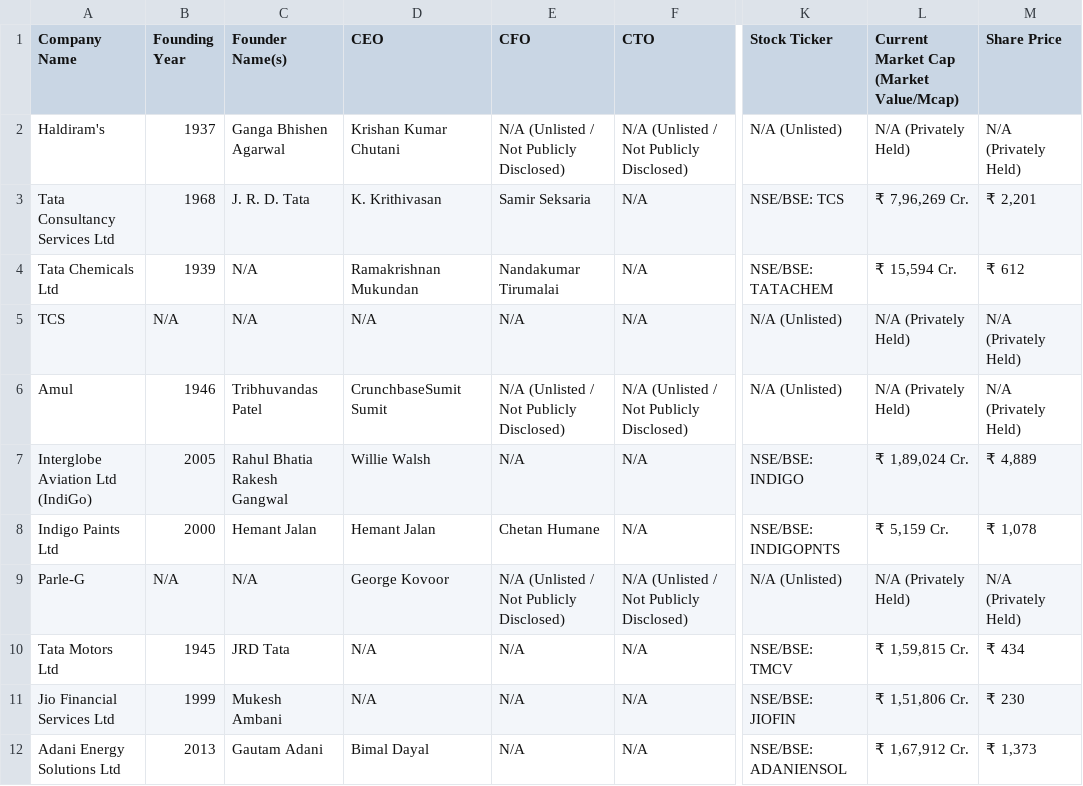
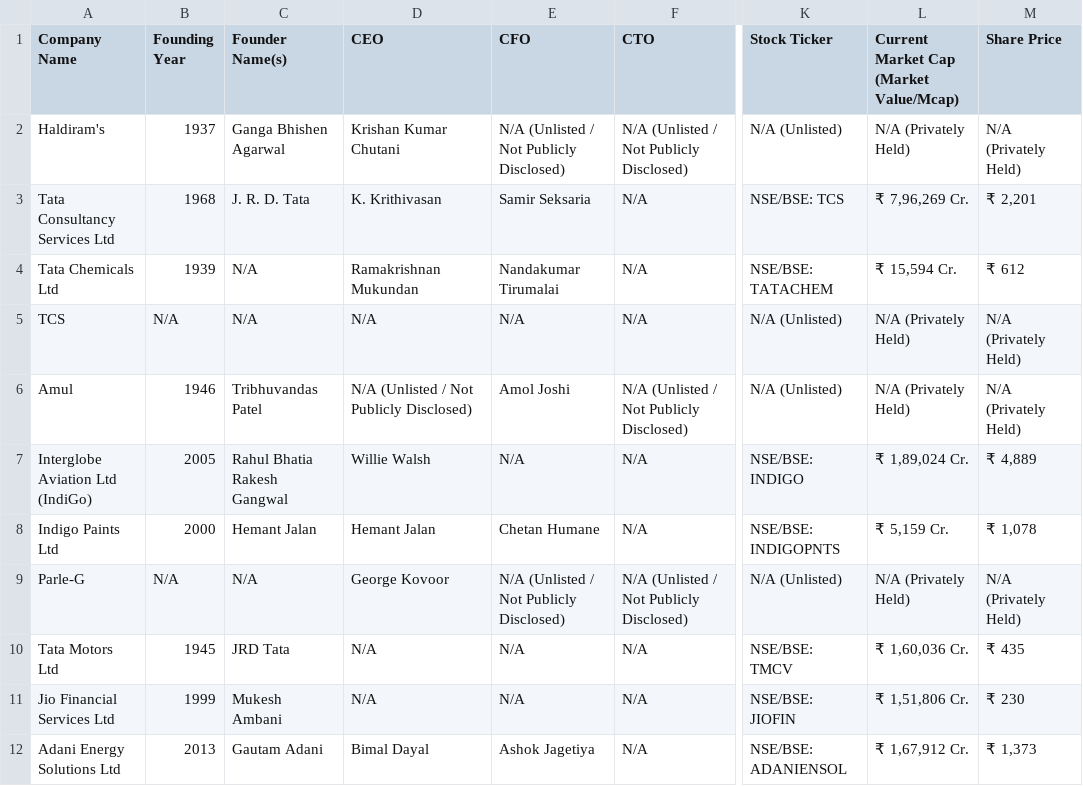
Before and after one commit to apurv68/company-datarecord, a CSV file: company_records.csv, drawn as a sheet; only a part is shown, gaps mark what is left out; the diff names each change by its address in the sheet, - before the commit and + after, or states it on an @@ line.

```diff
--- a/company_records.csv
+++ b/company_records.csv
-D6 (CEO): CrunchbaseSumit Sumit
+D6 (CEO): N/A (Unlisted / Not Publicly Disclosed)
-E6 (CFO): N/A (Unlisted / Not Publicly Disclosed)
+E6 (CFO): Amol Joshi
-L10: ₹ 1,59,815 Cr.
+L10: ₹ 1,60,036 Cr.
-M10 (Share Price): ₹ 434
+M10 (Share Price): ₹ 435
-E12 (CFO): N/A
+E12 (CFO): Ashok Jagetiya
```
Also changed, not shown: company_financials_5yr.csv, 4 other files.
